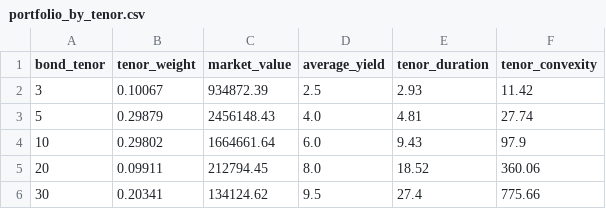
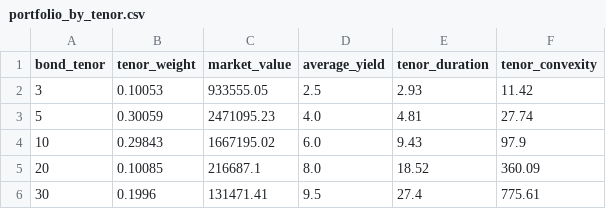
Before and after one commit to amason445/bond_portfolio_risk, a CSV file: outputs/portfolio_by_tenor.csv, drawn as a sheet.

Commit message:
Reran outputs

```diff
--- a/outputs/portfolio_by_tenor.csv
+++ b/outputs/portfolio_by_tenor.csv
@@ -1,6 +1,6 @@
 bond_tenor,tenor_weight,market_value,average_yield,tenor_duration,tenor_convexity
-3,0.10067,934872.39,2.5,2.93,11.42
-5,0.29879,2456148.43,4.0,4.81,27.74
-10,0.29802,1664661.64,6.0,9.43,97.9
-20,0.09911,212794.45,8.0,18.52,360.06
-30,0.20341,134124.62,9.5,27.4,775.66
+3,0.10053,933555.05,2.5,2.93,11.42
+5,0.30059,2471095.23,4.0,4.81,27.74
+10,0.29843,1667195.02,6.0,9.43,97.9
+20,0.10085,216687.1,8.0,18.52,360.09
+30,0.1996,131471.41,9.5,27.4,775.61
```
Also changed, not shown: 1 other file.
